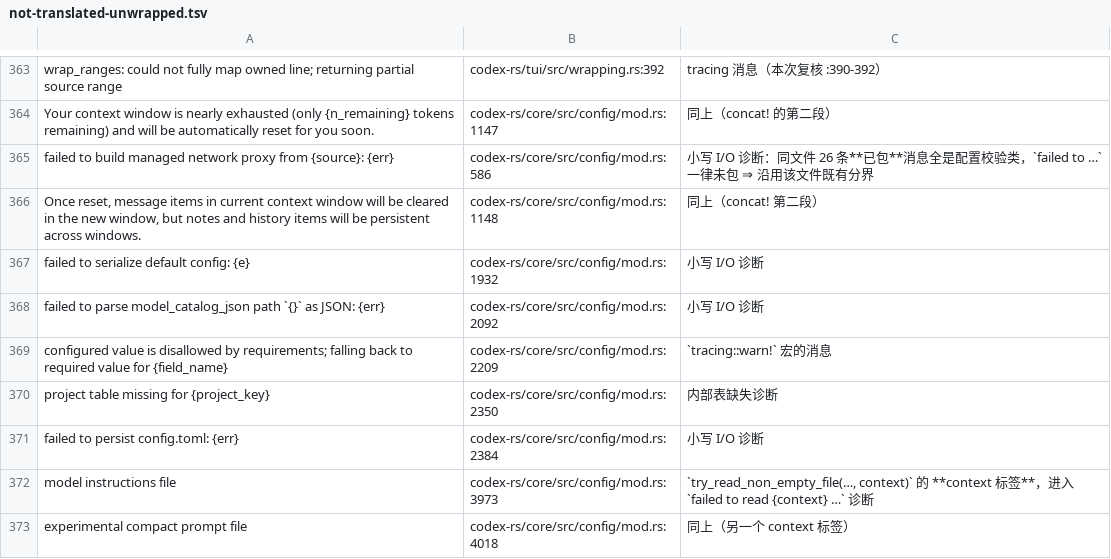
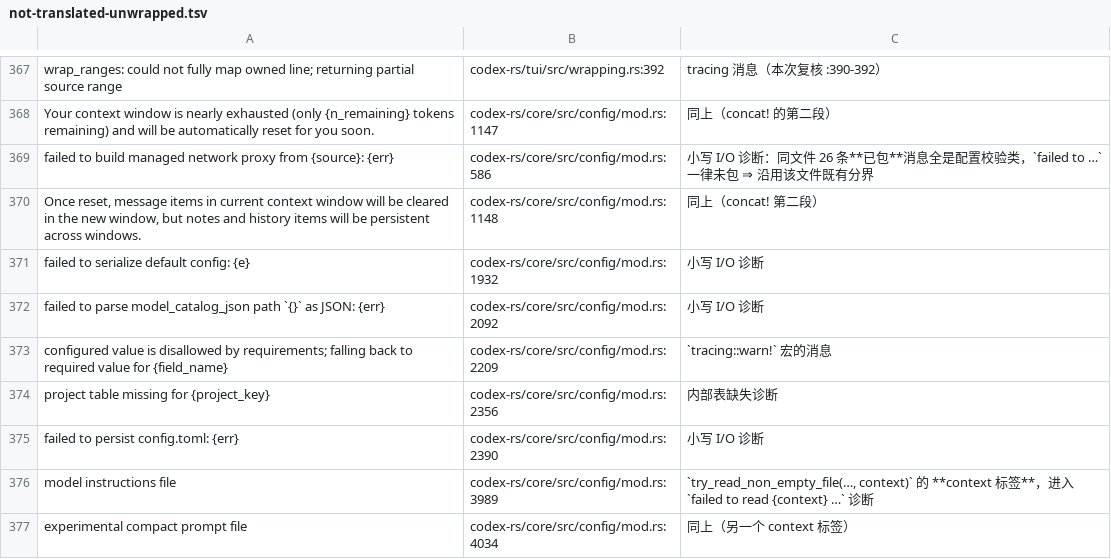
Before and after one commit to clearnature/codex, a TSV file: codex-rs/i18n/not-translated-unwrapped.tsv, drawn as a sheet; only a part is shown, gaps mark what is left out; the diff covers the shown part only.

Commit message:
i18n(core): translate the zsh-fork escalation denials, register the rest
Five sites in `tools/runtimes/zsh_fork/unix_escalation.rs` reach the user, so they
now go through `tr` (four distinct values):

- :293 `ToolError::Rejected("cannot approve intercepted execution without an
  active turn")`;
- :335/:341 `EscalationDecision::deny(Some("Execution forbidden by policy"))` —
  the renderer is proven, not inferred: `core/tests/suite/skill_approval.rs:221`
  asserts on the user-visible output `Execution denied: Execution forbidden by
  policy`;
- :367 `EscalationDecision::deny(Some("User denied execution"))` — same shape as
  the already-translated `User cancelled execution` at :386 (dict_zh.rs:7218);
- :859 `ToolError::Rejected("unexpected shell command format for zsh-fork
  execution")`.

The other five candidates stay untranslated, each with a registration row:

- :67/:69/:71 are the three `const &str` policy reasons returned by
  `execve_prompt_is_rejected_by_policy`; the only production caller (:338) keeps
  just `.is_some()` and **throws the value away**, and a `const` cannot call
  `tr()` without restructuring (minimal invasion ⇒ don't);
- :693/:764 are `anyhow::anyhow!` invariants that end up in
  `shell-escalation/src/unix/escalate_server.rs:259`'s `tracing::error!`.

Both value-asserting lib tests still pass: `cargo test -p codex-core --lib
unix_escalation` 20 passed / 0 failed (r-mu7i1hmo-8wn4z0) — a lib test sees the
English key because no locale is configured, which is why translating a
value-asserted string is safe there but not in the app-server suites.

Also: the dossier's site column had drifted (edits shift line numbers), so this
commit re-validates all rows and corrects 27 stale ones; the header now says the
column is documentation while the value column is the mechanism.

Evidence: i18n-check 3035 entries / 3021 rendered keys / spacing 0
(r-mu7i1qgq-oxkj0f); clippy exit 0 (r-mu7i4nth-s0flpn); fmt-check
(r-mu7i5c2a-vkalgy); negative control (r-mu7i7ob3-flfy9x); core candidates
509 → 499.

```diff
--- a/codex-rs/i18n/not-translated-unwrapped.tsv
+++ b/codex-rs/i18n/not-translated-unwrapped.tsv
@@ -369,5 +373,5 @@ failed to parse model_catalog_json path `{}` as JSON: {err}	codex-rs/core/src/co
 configured value is disallowed by requirements; falling back to required value for {field_name}	codex-rs/core/src/config/mod.rs:2209	`tracing::warn!` 宏的消息
-project table missing for {project_key}	codex-rs/core/src/config/mod.rs:2350	内部表缺失诊断
-failed to persist config.toml: {err}	codex-rs/core/src/config/mod.rs:2384	小写 I/O 诊断
-model instructions file	codex-rs/core/src/config/mod.rs:3973	`try_read_non_empty_file(…, context)` 的 **context 标签**，进入 `failed to read {context} …` 诊断
-experimental compact prompt file	codex-rs/core/src/config/mod.rs:4018	同上（另一个 context 标签）
+project table missing for {project_key}	codex-rs/core/src/config/mod.rs:2356	内部表缺失诊断
+failed to persist config.toml: {err}	codex-rs/core/src/config/mod.rs:2390	小写 I/O 诊断
+model instructions file	codex-rs/core/src/config/mod.rs:3989	`try_read_non_empty_file(…, context)` 的 **context 标签**，进入 `failed to read {context} …` 诊断
+experimental compact prompt file	codex-rs/core/src/config/mod.rs:4034	同上（另一个 context 标签）
```
Also changed, not shown: 9 added rows and 21 edited cells elsewhere in this file, 2 other files.
